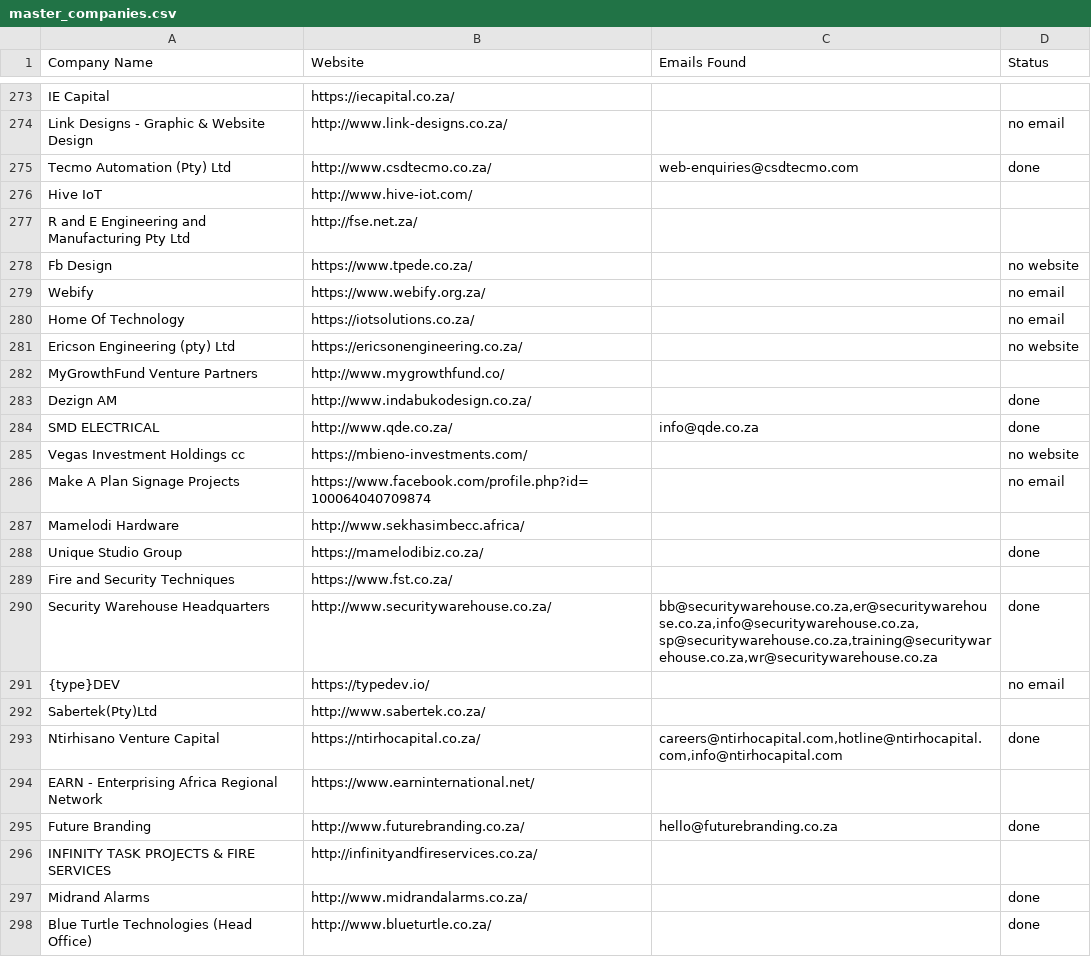
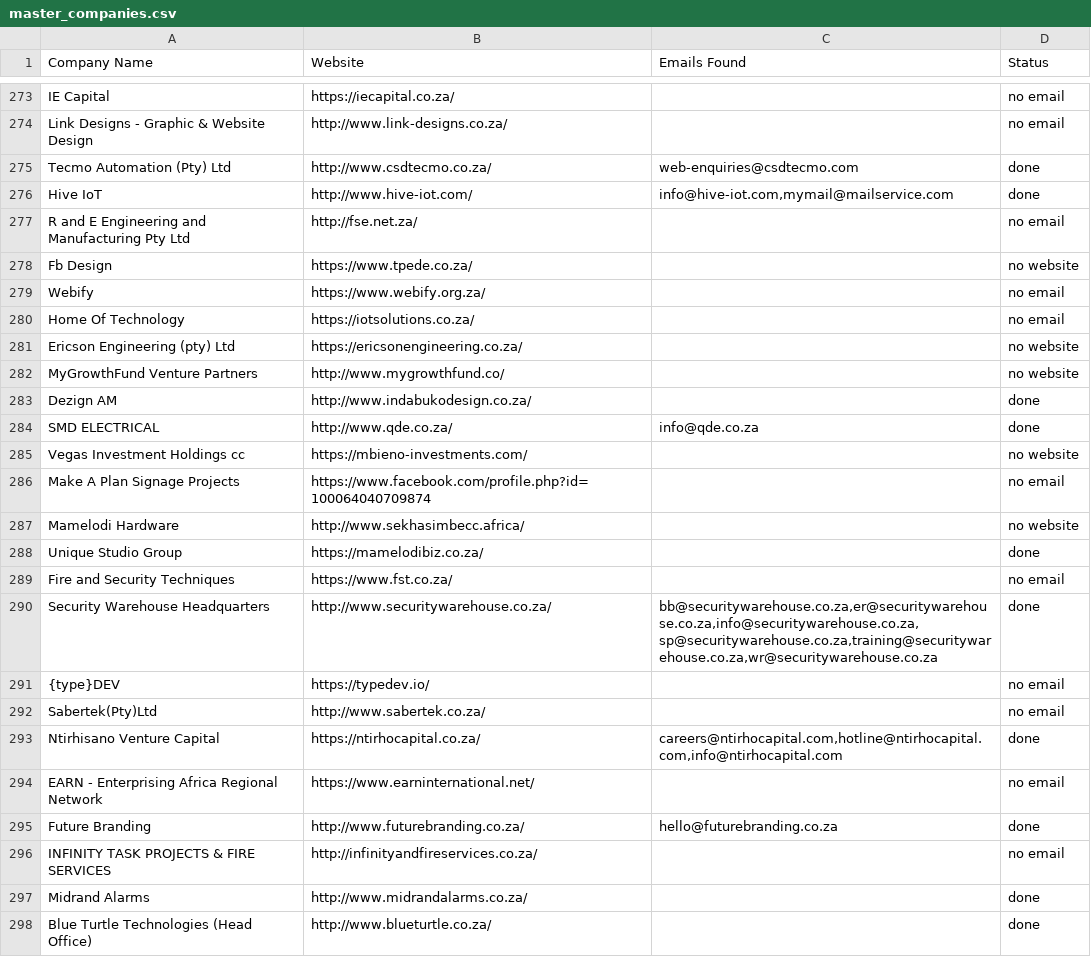
Before and after one commit to MareanaNsuku/FireDetectionOutreach, a CSV file: master_companies.csv, drawn as a sheet; only a part is shown, gaps mark what is left out; the diff covers the shown part only; the diff names each change by its address in the sheet, - before the commit and + after, or states it on an @@ line.

Commit message:
Update sent emails [skip ci]

```diff
--- a/master_companies.csv
+++ b/master_companies.csv
-D273 (Status): (empty)
+D273 (Status): no email
-C276 (Emails Found): (empty)
+C276 (Emails Found): info@hive-iot.com,mymail@mailservice.com
-D276 (Status): (empty)
+D276 (Status): done
-D277 (Status): (empty)
+D277 (Status): no email
-D282 (Status): (empty)
+D282 (Status): no website
-D287 (Status): (empty)
+D287 (Status): no website
-D289 (Status): (empty)
+D289 (Status): no email
-D292 (Status): (empty)
+D292 (Status): no email
-D294 (Status): (empty)
+D294 (Status): no email
-D296 (Status): (empty)
+D296 (Status): no email
```
Also changed, not shown: 61 edited cells elsewhere in this file.
